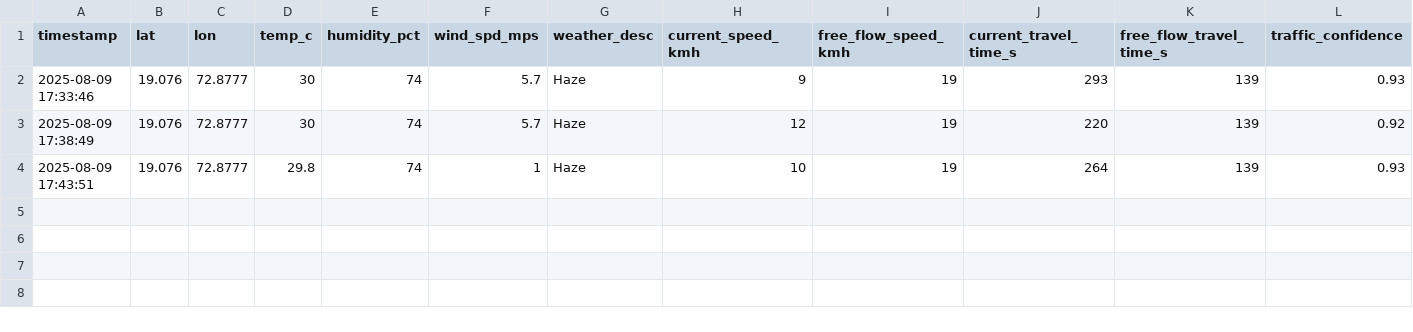
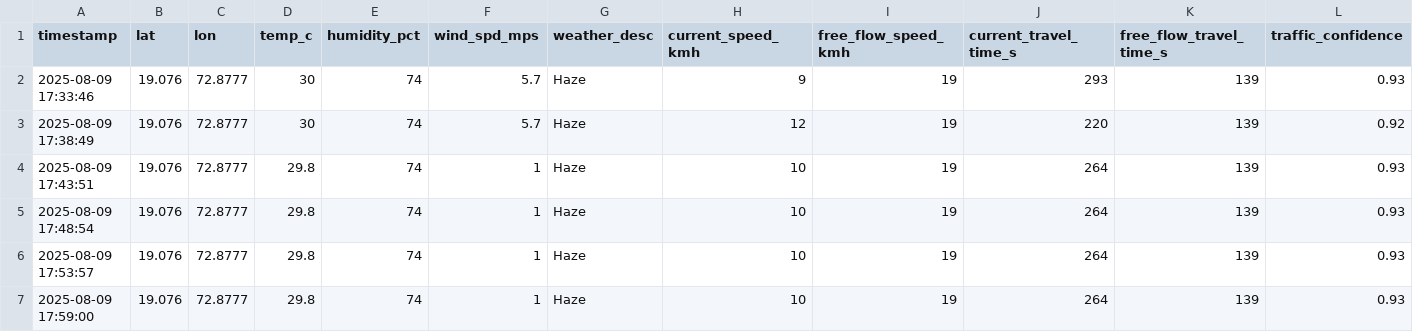
Before and after one commit to Mohankrishna07-maddila/effect-of-weather-pattern-on-productivity, a CSV file: combined_data.csv, drawn as a sheet; only a part is shown; rows hold the shown columns only; the diff names each change by its address in the sheet, - before the commit and + after, or states it on an @@ line.

Commit message:
Addded new data in dataset

```diff
--- a/combined_data.csv
+++ b/combined_data.csv
+row 5: 2025-08-09 17:48:54 | 19.076 | 72.8777 | 29.8 | 74 | 1 | Haze | 10 | 19 | 264 | 139 | 0.93
+row 6: 2025-08-09 17:53:57 | 19.076 | 72.8777 | 29.8 | 74 | 1 | Haze | 10 | 19 | 264 | 139 | 0.93
+row 7: 2025-08-09 17:59:00 | 19.076 | 72.8777 | 29.8 | 74 | 1 | Haze | 10 | 19 | 264 | 139 | 0.93
```
